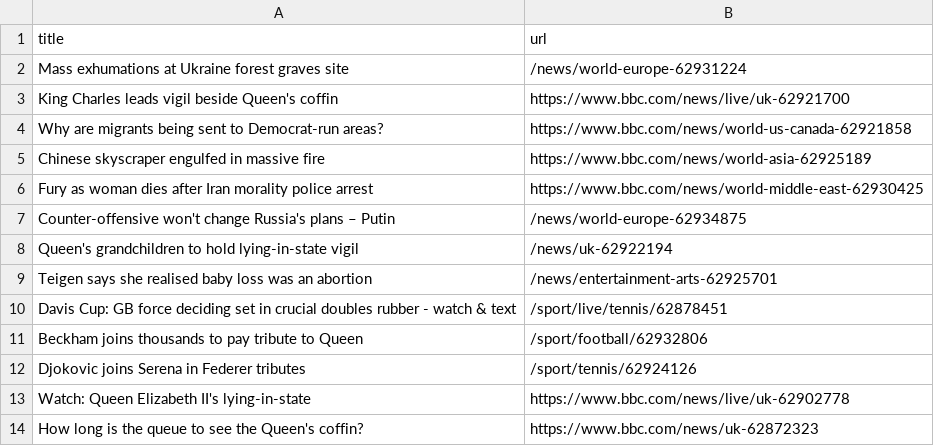
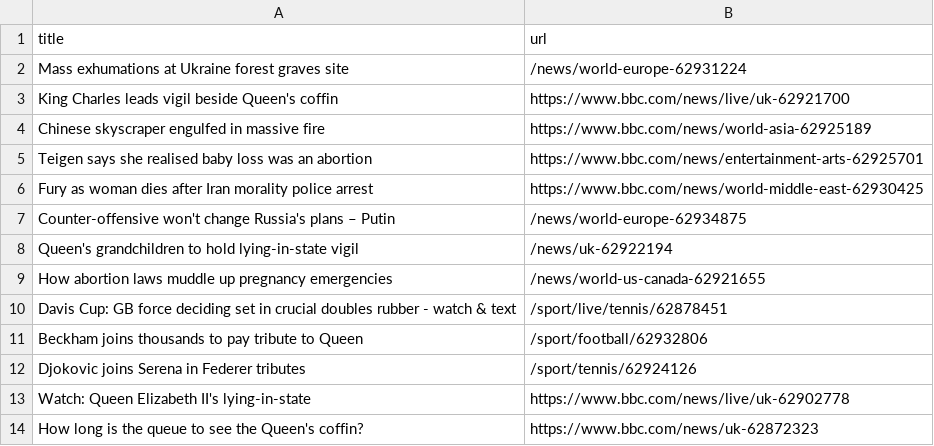
Before and after one commit to stanleydai/automatic-scraper, a CSV file: bbc.csv, drawn as a sheet; only a part is shown; removed rows and columns are numbered as before the commit, all else as after; the diff names each change by its address in the sheet, - before the commit and + after, or states it on an @@ line.

```diff
--- a/bbc.csv
+++ b/bbc.csv
-row 4: Why are migrants being sent to Democrat-run areas? | https://www.bbc.com/news/world-us-canada-62921858
+row 5: Teigen says she realised baby loss was an abortion | https://www.bbc.com/news/entertainment-arts-62925701
-row 9: Teigen says she realised baby loss was an abortion | /news/entertainment-arts-62925701
+row 9: How abortion laws muddle up pregnancy emergencies | /news/world-us-canada-62921655
```
